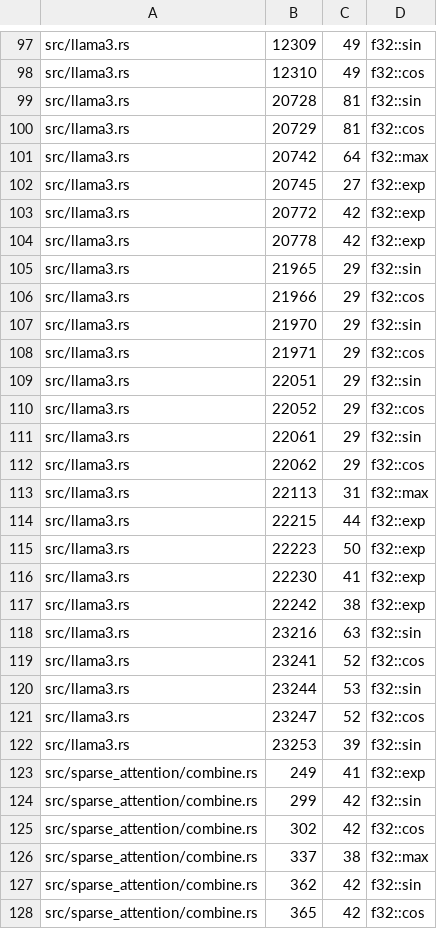
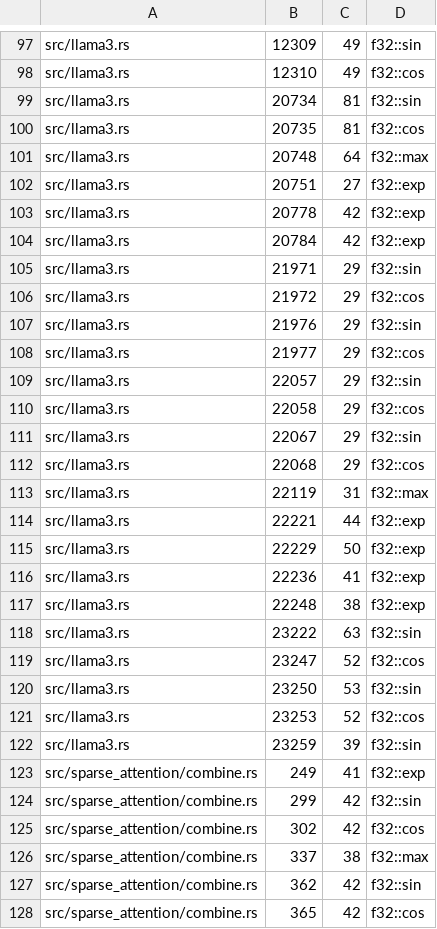
Before and after one commit to ext-sakamoro/ALICE-LLM, a TSV file: scripts/g1_reference_sites.tsv, drawn as a sheet; only a part is shown, gaps mark what is left out; the diff covers the shown part only.

```diff
--- a/scripts/g1_reference_sites.tsv
+++ b/scripts/g1_reference_sites.tsv
@@ -98,26 +98,26 @@ src/llama3.rs	12309	49	f32::sin
 src/llama3.rs	12310	49	f32::cos
-src/llama3.rs	20728	81	f32::sin
-src/llama3.rs	20729	81	f32::cos
-src/llama3.rs	20742	64	f32::max
-src/llama3.rs	20745	27	f32::exp
-src/llama3.rs	20772	42	f32::exp
+src/llama3.rs	20734	81	f32::sin
+src/llama3.rs	20735	81	f32::cos
+src/llama3.rs	20748	64	f32::max
+src/llama3.rs	20751	27	f32::exp
 src/llama3.rs	20778	42	f32::exp
-src/llama3.rs	21965	29	f32::sin
-src/llama3.rs	21966	29	f32::cos
-src/llama3.rs	21970	29	f32::sin
-src/llama3.rs	21971	29	f32::cos
-src/llama3.rs	22051	29	f32::sin
-src/llama3.rs	22052	29	f32::cos
-src/llama3.rs	22061	29	f32::sin
-src/llama3.rs	22062	29	f32::cos
-src/llama3.rs	22113	31	f32::max
-src/llama3.rs	22215	44	f32::exp
-src/llama3.rs	22223	50	f32::exp
-src/llama3.rs	22230	41	f32::exp
-src/llama3.rs	22242	38	f32::exp
-src/llama3.rs	23216	63	f32::sin
-src/llama3.rs	23241	52	f32::cos
-src/llama3.rs	23244	53	f32::sin
+src/llama3.rs	20784	42	f32::exp
+src/llama3.rs	21971	29	f32::sin
+src/llama3.rs	21972	29	f32::cos
+src/llama3.rs	21976	29	f32::sin
+src/llama3.rs	21977	29	f32::cos
+src/llama3.rs	22057	29	f32::sin
+src/llama3.rs	22058	29	f32::cos
+src/llama3.rs	22067	29	f32::sin
+src/llama3.rs	22068	29	f32::cos
+src/llama3.rs	22119	31	f32::max
+src/llama3.rs	22221	44	f32::exp
+src/llama3.rs	22229	50	f32::exp
+src/llama3.rs	22236	41	f32::exp
+src/llama3.rs	22248	38	f32::exp
+src/llama3.rs	23222	63	f32::sin
 src/llama3.rs	23247	52	f32::cos
-src/llama3.rs	23253	39	f32::sin
+src/llama3.rs	23250	53	f32::sin
+src/llama3.rs	23253	52	f32::cos
+src/llama3.rs	23259	39	f32::sin
 src/sparse_attention/combine.rs	249	41	f32::exp
```
Also changed, not shown: 10 edited cells elsewhere in this file, 8 other files.
